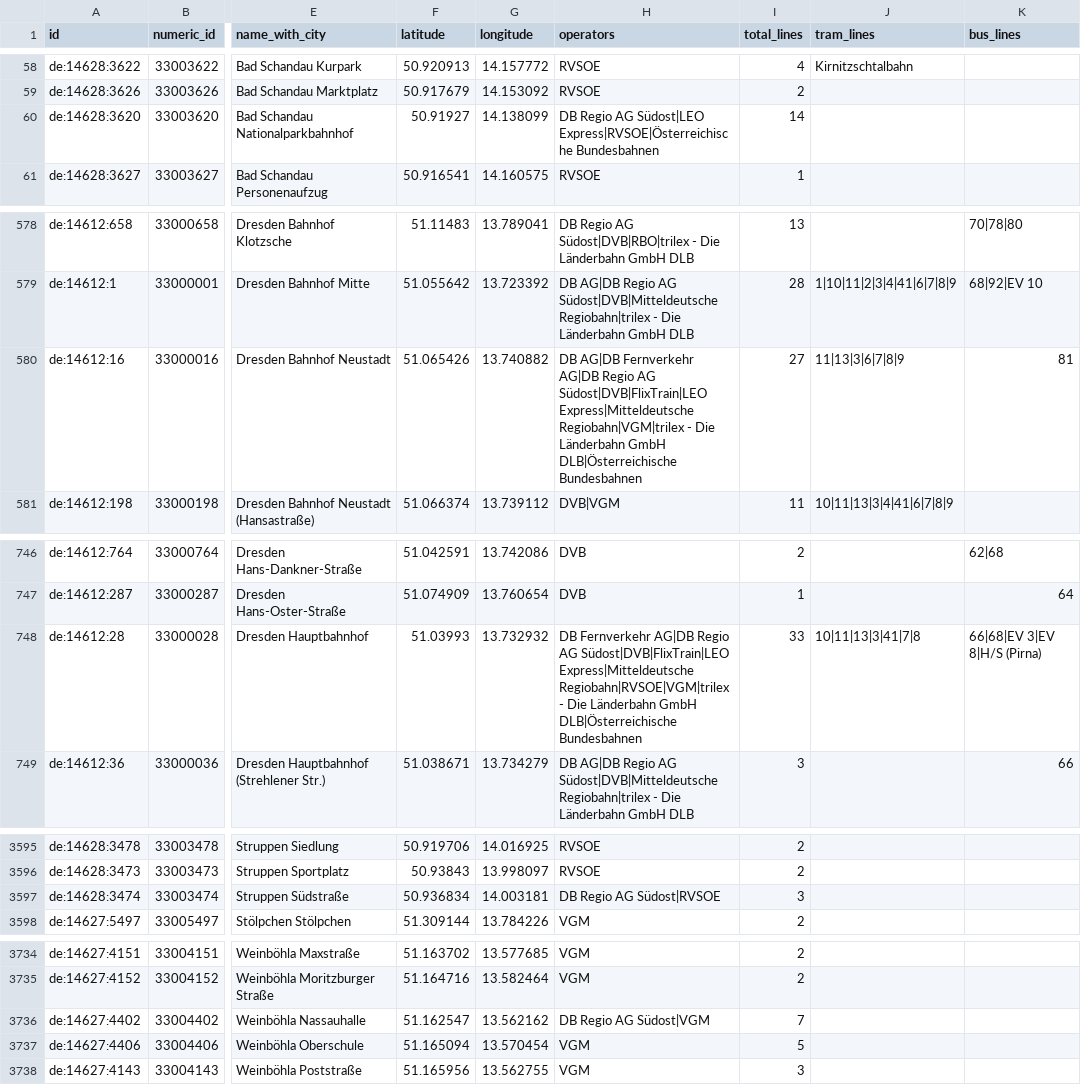
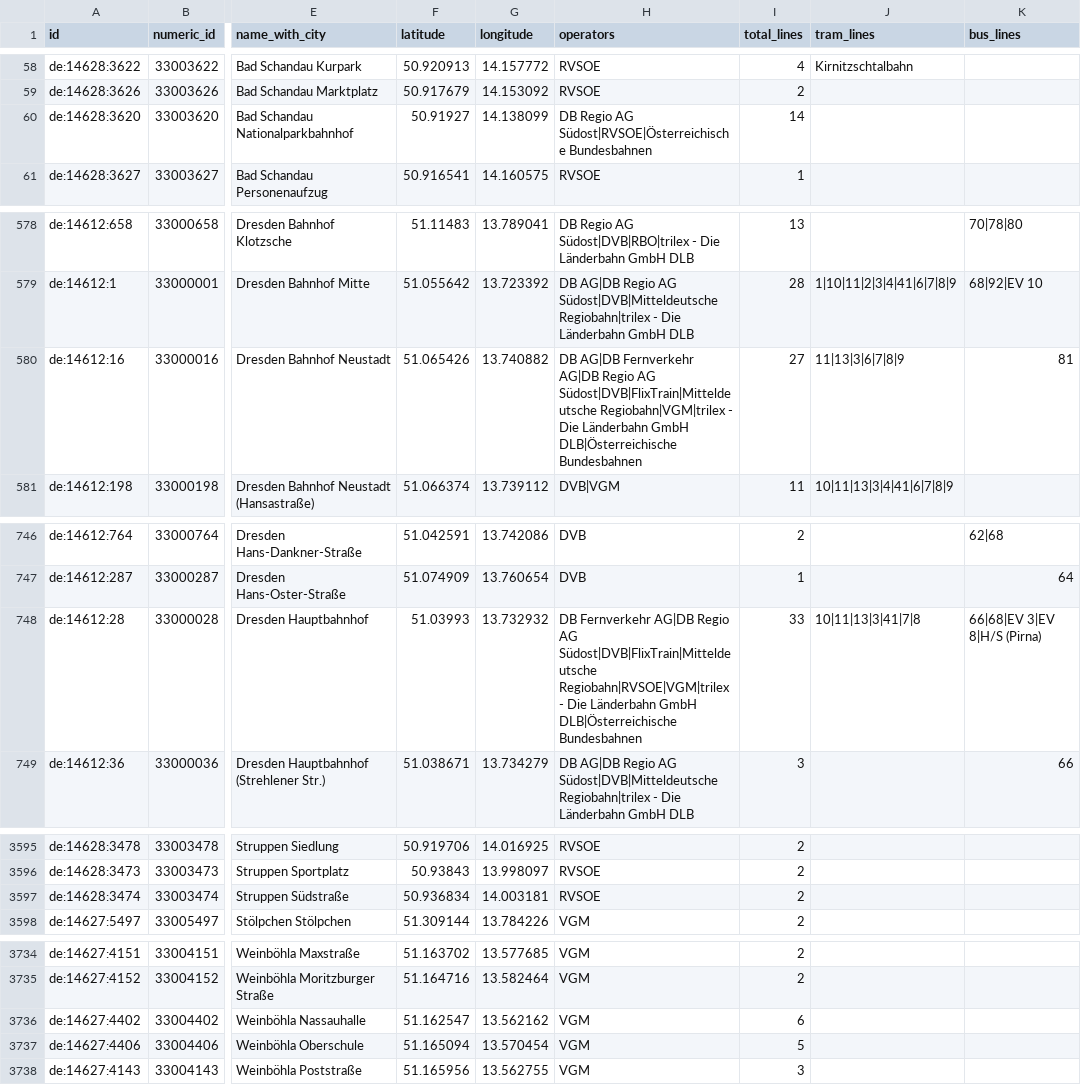
Before and after one commit to kiliankoe/vvo, a CSV file: data/stations.csv, drawn as a sheet; only a part is shown, gaps mark what is left out; the diff covers the shown part only; the diff names each change by its address in the sheet, - before the commit and + after, or states it on an @@ line.

```diff
--- a/data/stations.csv
+++ b/data/stations.csv
-H60 (operators): …Regio AG Südost|LEO Express|RVSOE|Österreichische Bundesbahnen
+H60 (operators): …Regio AG Südost|RVSOE|Österreichische Bundesbahnen
-H580 (operators): …Regio AG Südost|DVB|FlixTrain|LEO Express|Mitteldeutsche Regiobahn|VGM|trilex -…
+H580 (operators): …Regio AG Südost|DVB|FlixTrain|Mitteldeutsche Regiobahn|VGM|trilex -…
-H748 (operators): …Regio AG Südost|DVB|FlixTrain|LEO Express|Mitteldeutsche Regiobahn|RVSOE|VGM|trilex -…
+H748 (operators): …Regio AG Südost|DVB|FlixTrain|Mitteldeutsche Regiobahn|RVSOE|VGM|trilex -…
-H3597 (operators): DB Regio AG Südost|RVSOE
+H3597 (operators): RVSOE
-I3597 (total_lines): 3
+I3597 (total_lines): 2
-H3736 (operators): DB Regio AG Südost|VGM
+H3736 (operators): VGM
-I3736 (total_lines): 7
+I3736 (total_lines): 6
```
Also changed, not shown: 12 edited cells elsewhere in this file, 3 other files.
